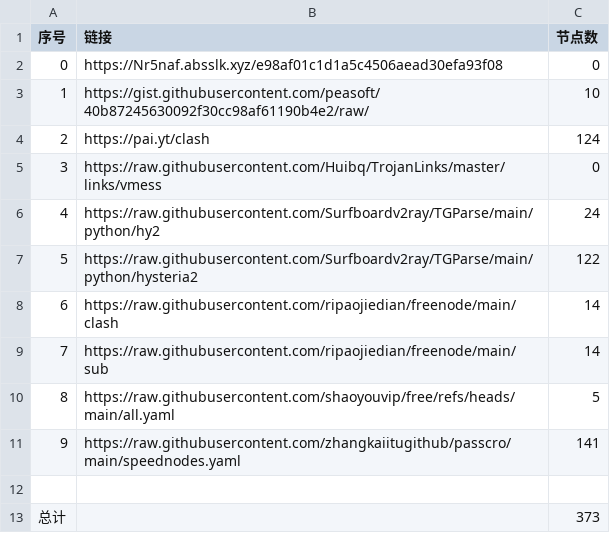
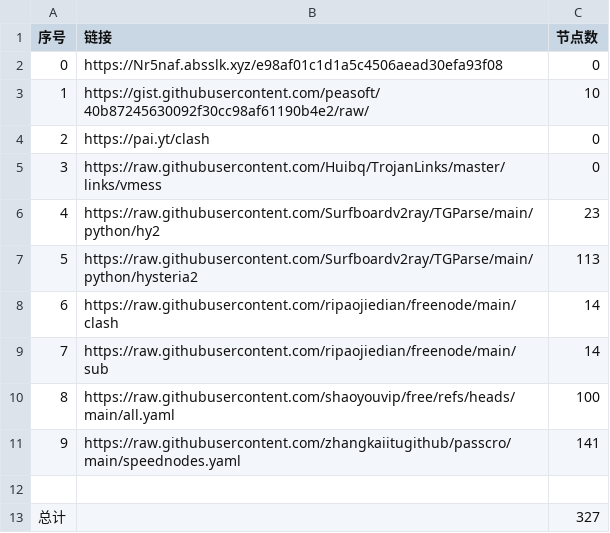
Before and after one commit to snowman-kai/AutoMergePublicNodes, a CSV file: list_result.csv, drawn as a sheet.

```diff
--- a/list_result.csv
+++ b/list_result.csv
@@ -3,11 +3,11 @@
 1,https://gist.githubusercontent.com/peasoft/40b87245630092f30cc98af61190b4e2/raw/,10
-2,https://pai.yt/clash,124
+2,https://pai.yt/clash,0
 3,https://raw.githubusercontent.com/Huibq/TrojanLinks/master/links/vmess,0
-4,https://raw.githubusercontent.com/Surfboardv2ray/TGParse/main/python/hy2,24
-5,https://raw.githubusercontent.com/Surfboardv2ray/TGParse/main/python/hysteria2,122
+4,https://raw.githubusercontent.com/Surfboardv2ray/TGParse/main/python/hy2,23
+5,https://raw.githubusercontent.com/Surfboardv2ray/TGParse/main/python/hysteria2,113
 6,https://raw.githubusercontent.com/ripaojiedian/freenode/main/clash,14
 7,https://raw.githubusercontent.com/ripaojiedian/freenode/main/sub,14
-8,https://raw.githubusercontent.com/shaoyouvip/free/refs/heads/main/all.yaml,5
+8,https://raw.githubusercontent.com/shaoyouvip/free/refs/heads/main/all.yaml,100
 9,https://raw.githubusercontent.com/zhangkaiitugithub/passcro/main/speednodes.yaml,141
 
-总计,,373
+总计,,327
```
Also changed, not shown: 28 other files.
